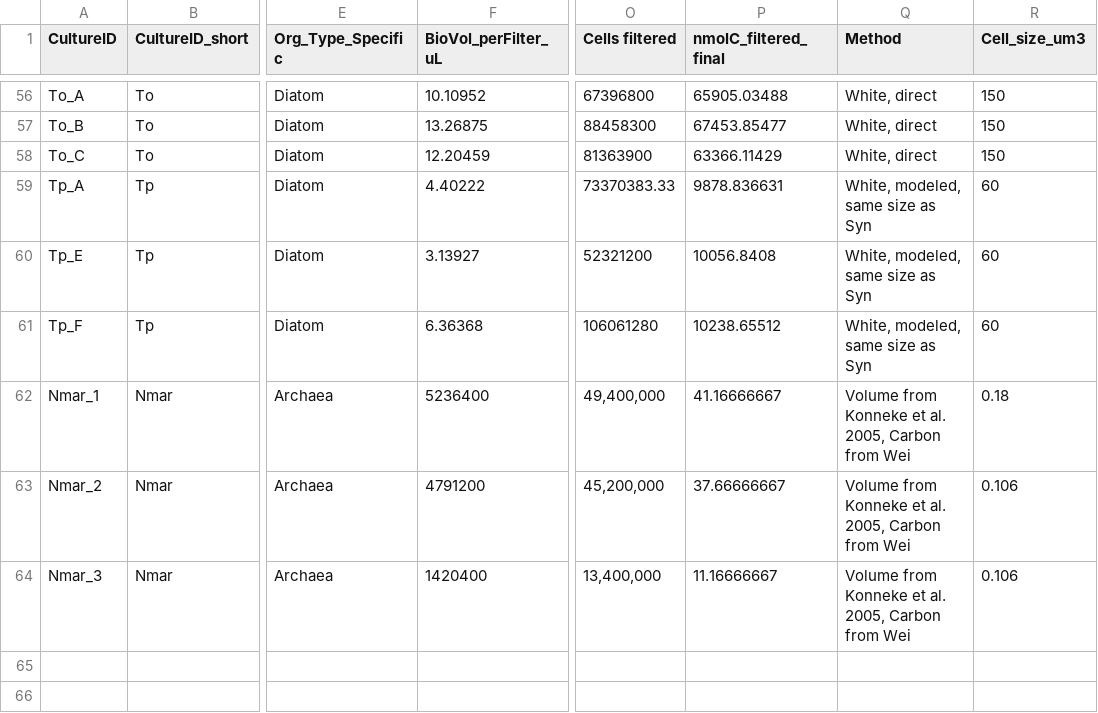
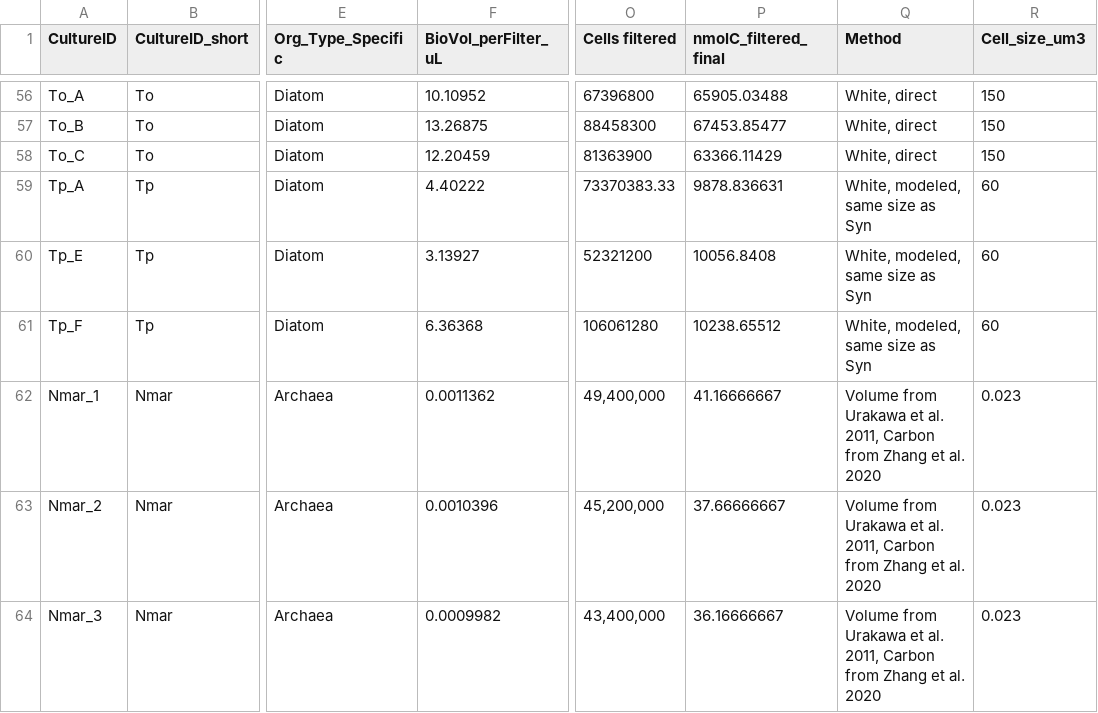
Before and after one commit to kheal/Gradients1_SemiTargeted3, a CSV file: MetaData/CultureMetaData.csv, drawn as a sheet; only a part is shown, gaps mark what is left out; the diff names each change by its address in the sheet, - before the commit and + after, or states it on an @@ line.

Commit message:
fixed AOA numbers, put per carbon quant. in Control.R instead of just in making the figure for consistency/transparency

```diff
--- a/MetaData/CultureMetaData.csv
+++ b/MetaData/CultureMetaData.csv
-F62 (BioVol_perFilter_uL): 5236400
+F62 (BioVol_perFilter_uL): 0.0011362
-Q62:Q64 (Method): Volume from Konneke et al. 2005, Carbon from Wei
+Q62:Q64 (Method): Volume from Urakawa et al. 2011, Carbon from Zhang et al. 2020
-R62 (Cell_size_um3): 0.18
+R62 (Cell_size_um3): 0.023
-F63 (BioVol_perFilter_uL): 4791200
+F63 (BioVol_perFilter_uL): 0.0010396
-R63:R64 (Cell_size_um3): 0.106
+R63:R64 (Cell_size_um3): 0.023
-F64 (BioVol_perFilter_uL): 1420400
+F64 (BioVol_perFilter_uL): 0.0009982
-O64 (Cells filtered): 13,400,000
+O64 (Cells filtered): 43,400,000
-P64 (nmolC_filtered_final): 11.16666667
+P64 (nmolC_filtered_final): 36.16666667
```
Also changed, not shown: 5 other files.
